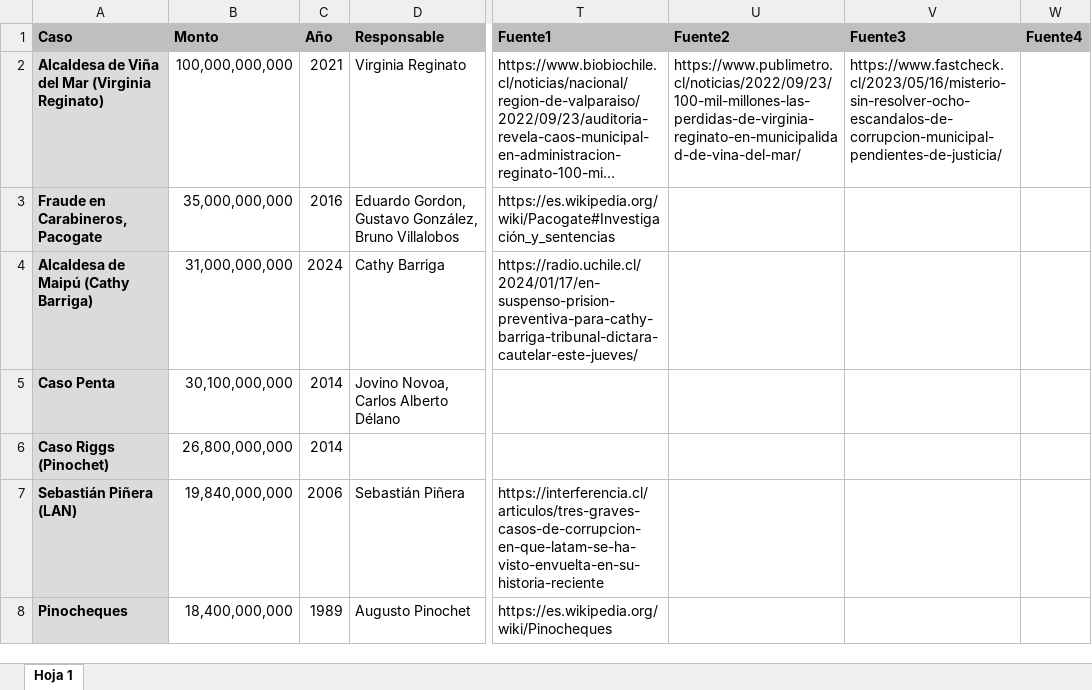
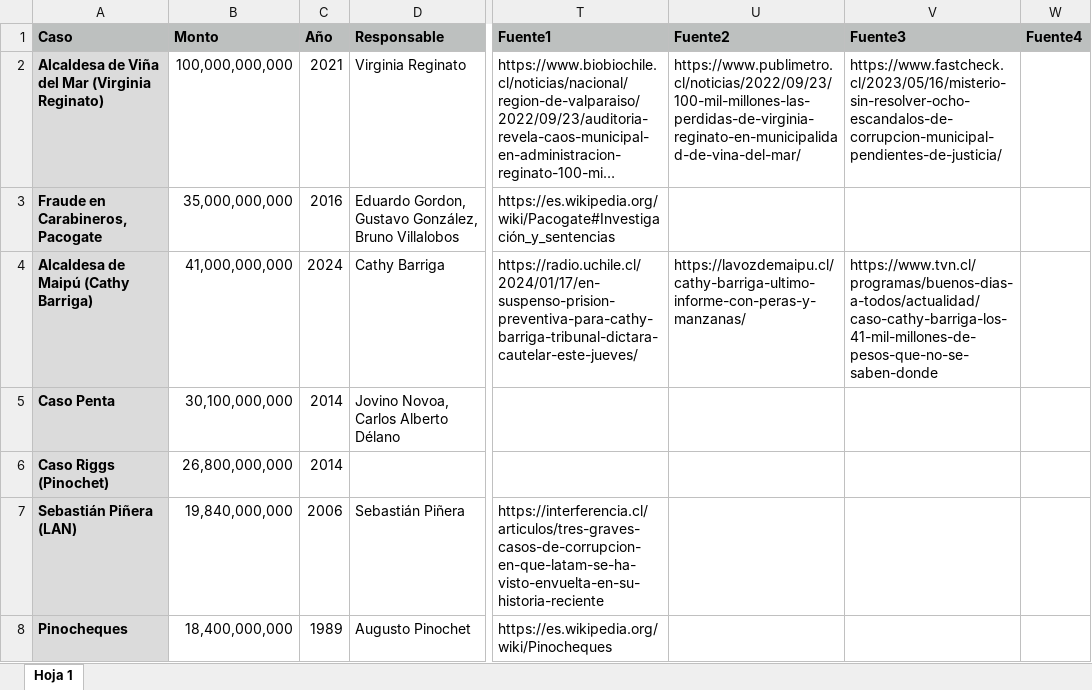
Before and after one commit to bastianolea/corrupcion_chile, an Excel workbook: datos/casos_corrupcion_chile.xlsx, sheet Hoja 1, drawn as a sheet; only a part is shown, gaps mark what is left out; long unchanged cells end in …; values as stored, in another font and other column widths than the file's, no borders; conditional formats not drawn; the diff covers the shown part only; the diff names each change by its address in the sheet, - before the commit and + after, or states it on an @@ line.

Commit message:
actualizacion de casos y renv

```diff
--- a/datos/casos_corrupcion_chile.xlsx (sheet Hoja 1)
+++ b/datos/casos_corrupcion_chile.xlsx (sheet Hoja 1)
-B4 (Monto): 31,000,000,000
+B4 (Monto): 41,000,000,000
-U4 (Fuente2): (empty)
+U4 (Fuente2): https://lavozdemaipu.cl/cathy-barriga-ultimo-informe-con-peras-y-manzanas/
-V4 (Fuente3): (empty)
+V4 (Fuente3): https://www.tvn.cl/programas/buenos-dias-a-todos/actualidad/caso-cathy-barriga-los-41-mil-millones-de-pesos-que-no-se-saben-donde
```
Also changed, not shown: 3 edited cells elsewhere in this sheet, 19 other files.
